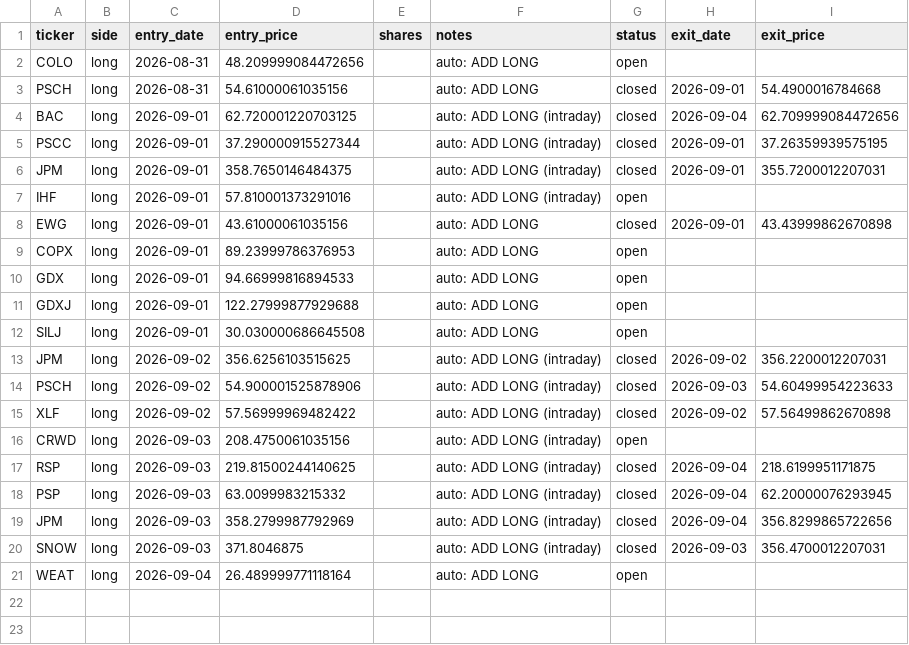
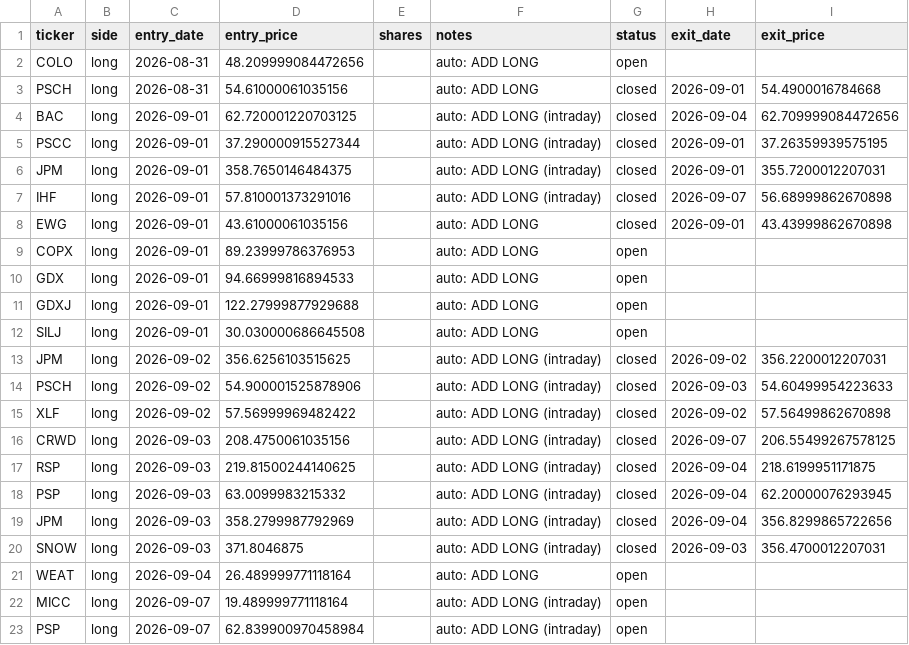
Before and after one commit to vazd17-gif/Macro-Risk-Range-Signals, a CSV file: fractal/data/portfolio.csv, drawn as a sheet.

```diff
--- a/fractal/data/portfolio.csv
+++ b/fractal/data/portfolio.csv
@@ -6,3 +6,3 @@ PSCC,long,2026-09-01,37.290000915527344,,auto: ADD LONG (intraday),closed,2026-0
 JPM,long,2026-09-01,358.7650146484375,,auto: ADD LONG (intraday),closed,2026-09-01,355.7200012207031
-IHF,long,2026-09-01,57.810001373291016,,auto: ADD LONG (intraday),open,,
+IHF,long,2026-09-01,57.810001373291016,,auto: ADD LONG (intraday),closed,2026-09-07,56.68999862670898
 EWG,long,2026-09-01,43.61000061035156,,auto: ADD LONG,closed,2026-09-01,43.43999862670898
@@ -15,3 +15,3 @@ PSCH,long,2026-09-02,54.900001525878906,,auto: ADD LONG (intraday),closed,2026-0
 XLF,long,2026-09-02,57.56999969482422,,auto: ADD LONG (intraday),closed,2026-09-02,57.56499862670898
-CRWD,long,2026-09-03,208.4750061035156,,auto: ADD LONG (intraday),open,,
+CRWD,long,2026-09-03,208.4750061035156,,auto: ADD LONG (intraday),closed,2026-09-07,206.55499267578125
 RSP,long,2026-09-03,219.81500244140625,,auto: ADD LONG (intraday),closed,2026-09-04,218.6199951171875
@@ -21 +21,3 @@ SNOW,long,2026-09-03,371.8046875,,auto: ADD LONG (intraday),closed,2026-09-03,35
 WEAT,long,2026-09-04,26.489999771118164,,auto: ADD LONG,open,,
+MICC,long,2026-09-07,19.489999771118164,,auto: ADD LONG (intraday),open,,
+PSP,long,2026-09-07,62.839900970458984,,auto: ADD LONG (intraday),open,,
```
Also changed, not shown: 1 other file.
